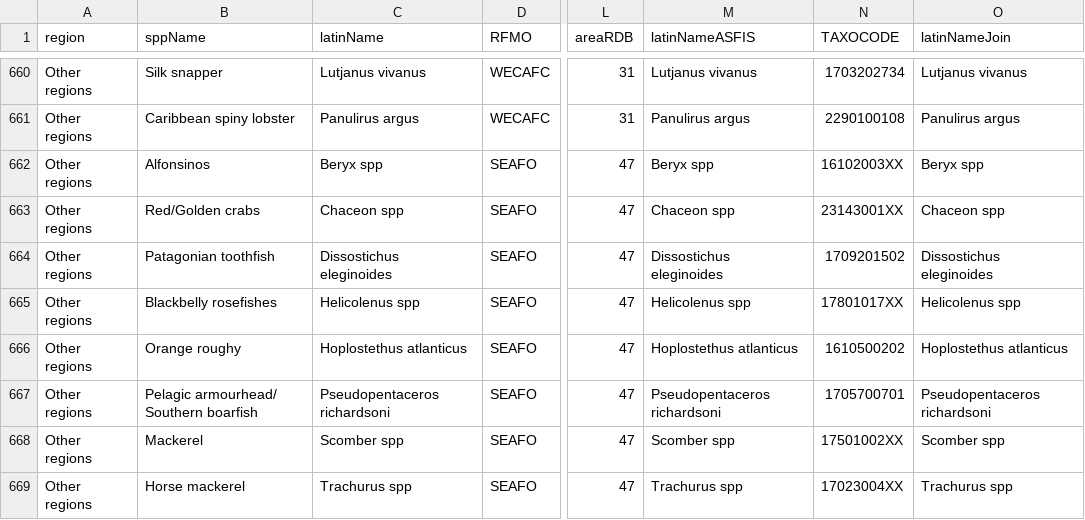
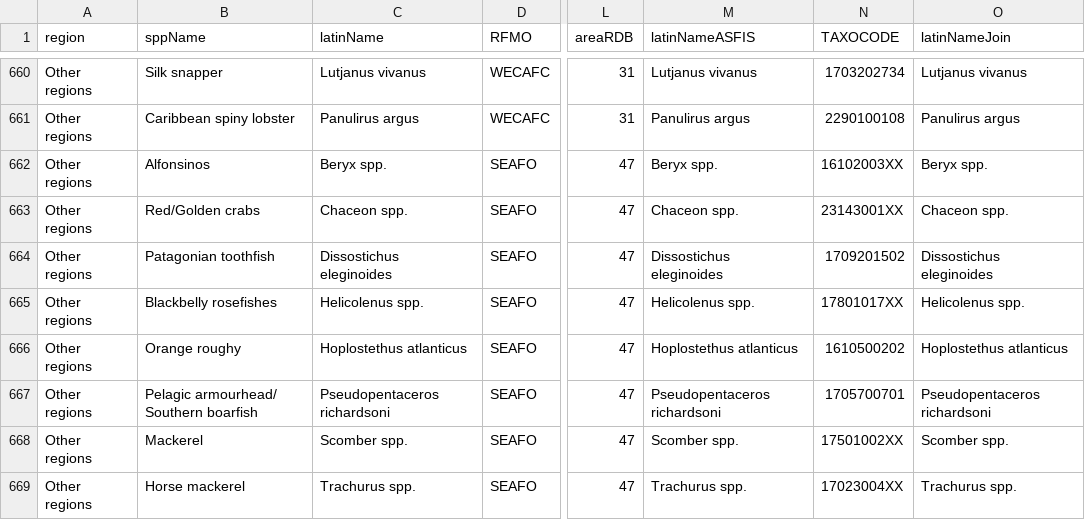
Before and after one commit to ices-eg/RCGs, a CSV file: NWPtools/table_2_1/inputs/EUMAP_Table_2_1_Linkage_EUROSTAT_RDB and EC_TAC.csv, drawn as a sheet; only a part is shown, gaps mark what is left out; the diff covers the shown part only; the diff names each change by its address in the sheet, - before the commit and + after, or states it on an @@ line.

Commit message:
Update EUMAP_Table_2_1_Linkage_EUROSTAT_RDB and EC_TAC.csv

```diff
--- a/NWPtools/table_2_1/inputs/EUMAP_Table_2_1_Linkage_EUROSTAT_RDB and EC_TAC.csv
+++ b/NWPtools/table_2_1/inputs/EUMAP_Table_2_1_Linkage_EUROSTAT_RDB and EC_TAC.csv
-C662 (latinName): Beryx spp
+C662 (latinName): Beryx spp.
-M662 (latinNameASFIS): Beryx spp
+M662 (latinNameASFIS): Beryx spp.
-O662 (latinNameJoin): Beryx spp
+O662 (latinNameJoin): Beryx spp.
-C663 (latinName): Chaceon spp
+C663 (latinName): Chaceon spp.
-M663 (latinNameASFIS): Chaceon spp
+M663 (latinNameASFIS): Chaceon spp.
-O663 (latinNameJoin): Chaceon spp
+O663 (latinNameJoin): Chaceon spp.
-C665 (latinName): Helicolenus spp
+C665 (latinName): Helicolenus spp.
-M665 (latinNameASFIS): Helicolenus spp
+M665 (latinNameASFIS): Helicolenus spp.
-O665 (latinNameJoin): Helicolenus spp
+O665 (latinNameJoin): Helicolenus spp.
-C668 (latinName): Scomber spp
+C668 (latinName): Scomber spp.
-M668 (latinNameASFIS): Scomber spp
+M668 (latinNameASFIS): Scomber spp.
-O668 (latinNameJoin): Scomber spp
+O668 (latinNameJoin): Scomber spp.
-C669 (latinName): Trachurus spp
+C669 (latinName): Trachurus spp.
-M669 (latinNameASFIS): Trachurus spp
+M669 (latinNameASFIS): Trachurus spp.
-O669 (latinNameJoin): Trachurus spp
+O669 (latinNameJoin): Trachurus spp.
```
Also changed, not shown: 107 edited cells elsewhere in this file.
